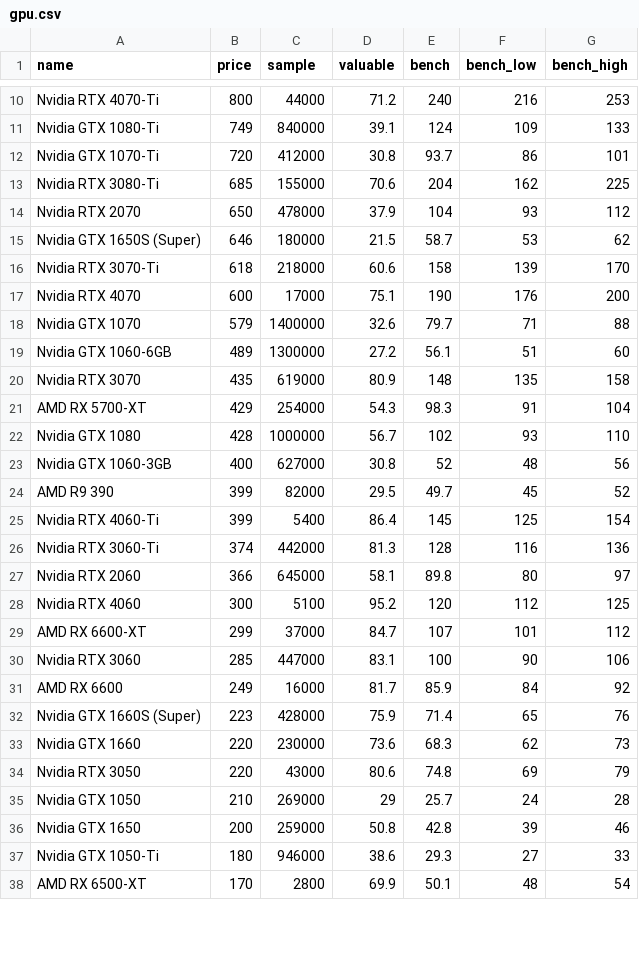
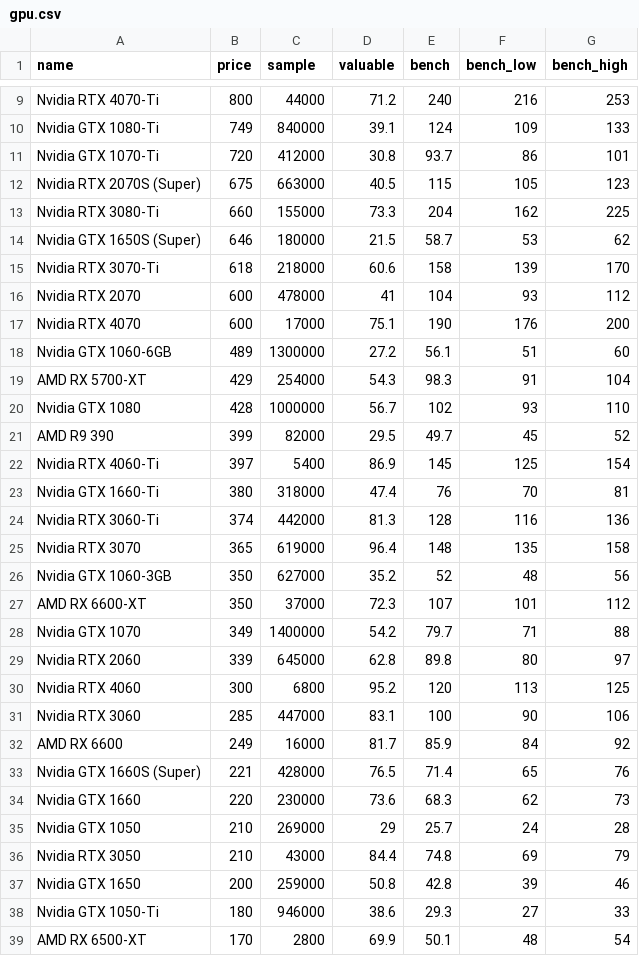
Before and after one commit to ShaokangJiang/CSE-203B-crapping, a CSV file: data/gpu.csv, drawn as a sheet; only a part is shown, gaps mark what is left out; the diff covers the shown part only.

```diff
--- a/data/gpu.csv
+++ b/data/gpu.csv
@@ -12,25 +11,27 @@ Nvidia GTX 1080-Ti,749,840000,39.1,124,109,133
 Nvidia GTX 1070-Ti,720,412000,30.8,93.7,86,101
-Nvidia RTX 3080-Ti,685,155000,70.6,204,162,225
-Nvidia RTX 2070,650,478000,37.9,104,93,112
+Nvidia RTX 2070S (Super),675,663000,40.5,115,105,123
+Nvidia RTX 3080-Ti,660,155000,73.3,204,162,225
 Nvidia GTX 1650S (Super),646,180000,21.5,58.7,53,62
 Nvidia RTX 3070-Ti,618,218000,60.6,158,139,170
+Nvidia RTX 2070,600,478000,41,104,93,112
 Nvidia RTX 4070,600,17000,75.1,190,176,200
-Nvidia GTX 1070,579,1400000,32.6,79.7,71,88
 Nvidia GTX 1060-6GB,489,1300000,27.2,56.1,51,60
-Nvidia RTX 3070,435,619000,80.9,148,135,158
 AMD RX 5700-XT,429,254000,54.3,98.3,91,104
 Nvidia GTX 1080,428,1000000,56.7,102,93,110
-Nvidia GTX 1060-3GB,400,627000,30.8,52,48,56
 AMD R9 390,399,82000,29.5,49.7,45,52
-Nvidia RTX 4060-Ti,399,5400,86.4,145,125,154
+Nvidia RTX 4060-Ti,397,5400,86.9,145,125,154
+Nvidia GTX 1660-Ti,380,318000,47.4,76,70,81
 Nvidia RTX 3060-Ti,374,442000,81.3,128,116,136
-Nvidia RTX 2060,366,645000,58.1,89.8,80,97
-Nvidia RTX 4060,300,5100,95.2,120,112,125
-AMD RX 6600-XT,299,37000,84.7,107,101,112
+Nvidia RTX 3070,365,619000,96.4,148,135,158
+Nvidia GTX 1060-3GB,350,627000,35.2,52,48,56
+AMD RX 6600-XT,350,37000,72.3,107,101,112
+Nvidia GTX 1070,349,1400000,54.2,79.7,71,88
+Nvidia RTX 2060,339,645000,62.8,89.8,80,97
+Nvidia RTX 4060,300,6800,95.2,120,113,125
 Nvidia RTX 3060,285,447000,83.1,100,90,106
 AMD RX 6600,249,16000,81.7,85.9,84,92
-Nvidia GTX 1660S (Super),223,428000,75.9,71.4,65,76
+Nvidia GTX 1660S (Super),221,428000,76.5,71.4,65,76
 Nvidia GTX 1660,220,230000,73.6,68.3,62,73
-Nvidia RTX 3050,220,43000,80.6,74.8,69,79
 Nvidia GTX 1050,210,269000,29,25.7,24,28
+Nvidia RTX 3050,210,43000,84.4,74.8,69,79
 Nvidia GTX 1650,200,259000,50.8,42.8,39,46
```
Also changed, not shown: 2 removed rows and 4 edited cells elsewhere in this file, data/cpu.csv, data/hdd.csv, 2 other files.
